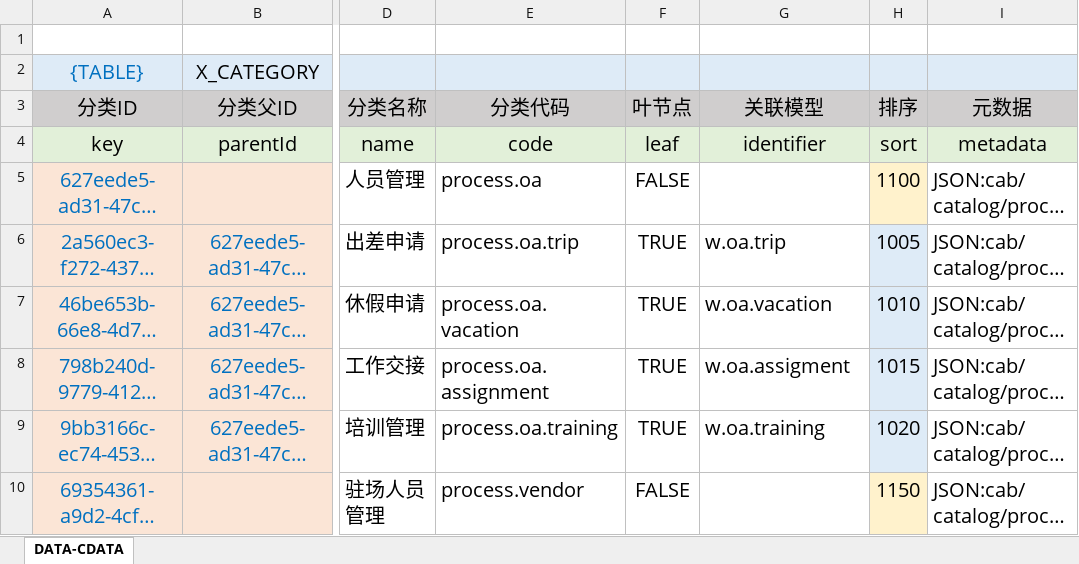
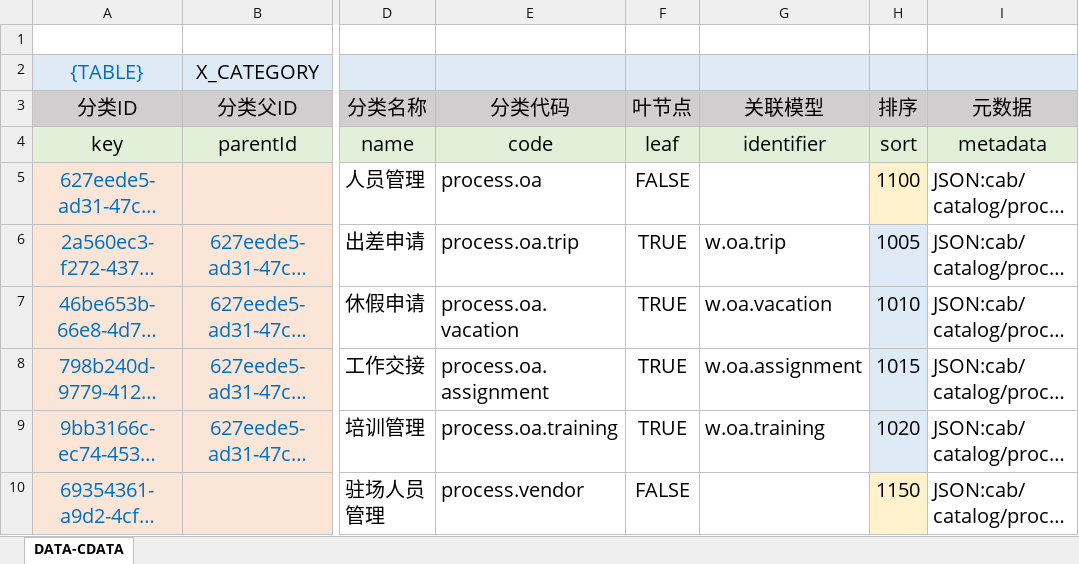
Before and after one commit to silentbalanceyh/vertx-zero, an Excel workbook: vertx-pin/zero-erp/src/main/resources/plugin/erp/oob/data/erp.service.catalog.xlsx, sheet DATA-CDATA, drawn as a sheet; only a part is shown, gaps mark what is left out; long unchanged cells end in …; values as stored, in another font and other column widths than the file's, no borders; conditional formats not drawn; the diff names each change by its address in the sheet, - before the commit and + after, or states it on an @@ line.

```diff
--- a/vertx-pin/zero-erp/src/main/resources/plugin/erp/oob/data/erp.service.catalog.xlsx (sheet DATA-CDATA)
+++ b/vertx-pin/zero-erp/src/main/resources/plugin/erp/oob/data/erp.service.catalog.xlsx (sheet DATA-CDATA)
-G8 (关联模型): w.oa.assigment
+G8 (关联模型): w.oa.assignment
```
Also changed, not shown: vertx-pin/zero-erp/src/main/resources/plugin/erp/oob/rule/process.oa.assignment/activity-rule.xlsx, 1 other file.
